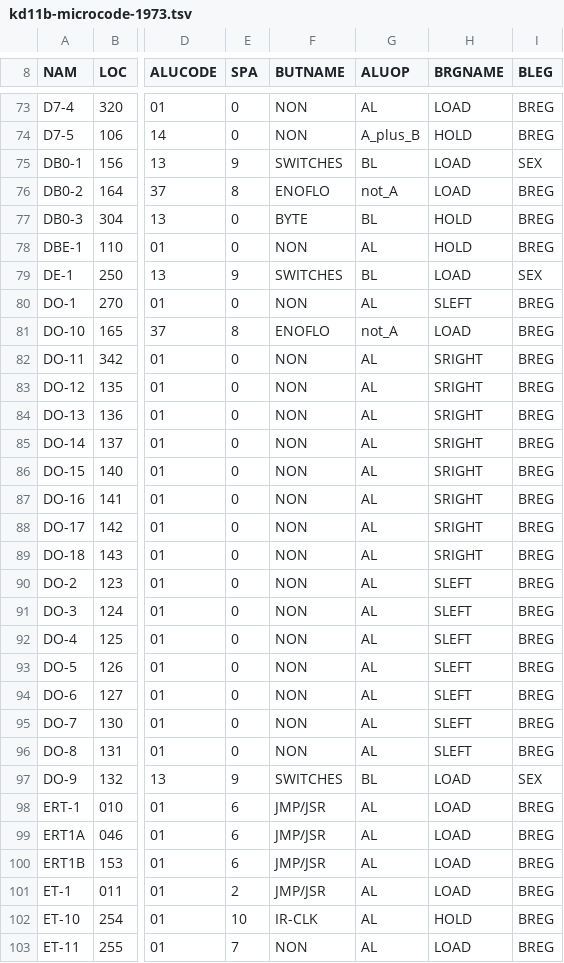
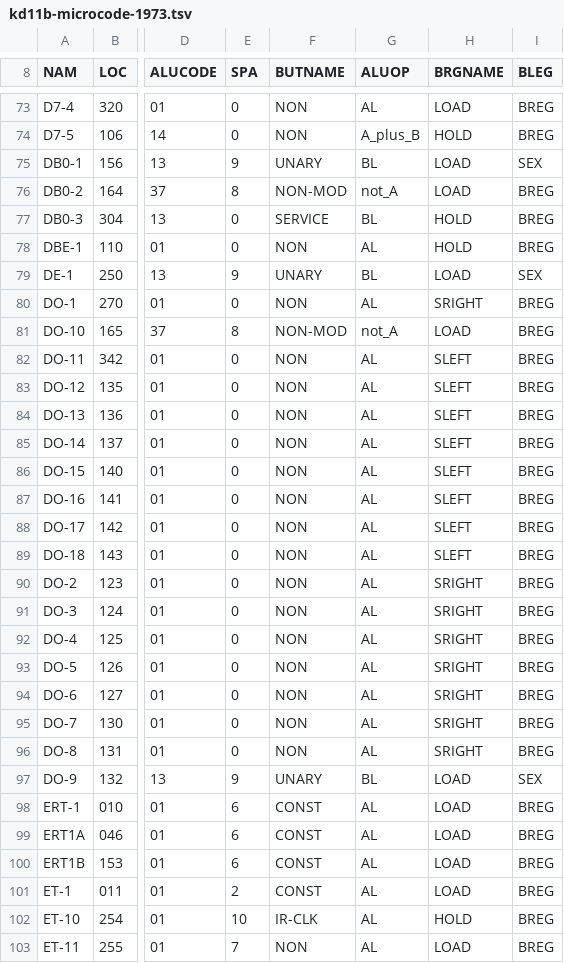
Before and after one commit to fjalvingh/pdp11javagui, a TSV file: pdp11-common/src/main/resources/microcode/kd11b/kd11b-microcode-1973.tsv, drawn as a sheet; only a part is shown, gaps mark what is left out; the diff covers the shown part only; the diff names each change by its address in the sheet, - before the commit and + after, or states it on an @@ line.

```diff
--- a/pdp11-common/src/main/resources/microcode/kd11b/kd11b-microcode-1973.tsv
+++ b/pdp11-common/src/main/resources/microcode/kd11b/kd11b-microcode-1973.tsv
-F75 (BUTNAME): SWITCHES
+F75 (BUTNAME): UNARY
-F76 (BUTNAME): ENOFLO
+F76 (BUTNAME): NON-MOD
-F77 (BUTNAME): BYTE
+F77 (BUTNAME): SERVICE
-F79 (BUTNAME): SWITCHES
+F79 (BUTNAME): UNARY
-H80 (BRGNAME): SLEFT
+H80 (BRGNAME): SRIGHT
-F81 (BUTNAME): ENOFLO
+F81 (BUTNAME): NON-MOD
-H82:H89 (BRGNAME): SRIGHT
+H82:H89 (BRGNAME): SLEFT
-H90:H96 (BRGNAME): SLEFT
+H90:H96 (BRGNAME): SRIGHT
-F97 (BUTNAME): SWITCHES
+F97 (BUTNAME): UNARY
-F98:F101 (BUTNAME): JMP/JSR
+F98:F101 (BUTNAME): CONST
```
Also changed, not shown: 86 edited cells elsewhere in this file, pdp11-common/src/main/resources/microcode/kd11b/kd11b-fieldvalues.tsv, pdp11-common/src/main/resources/microcode/kd11b/kd11b-microcode-1976.tsv, 11 other files.
